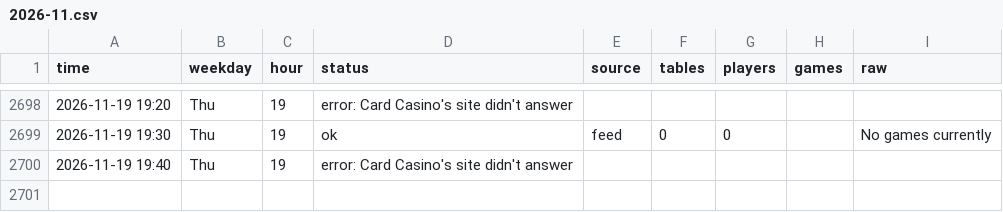
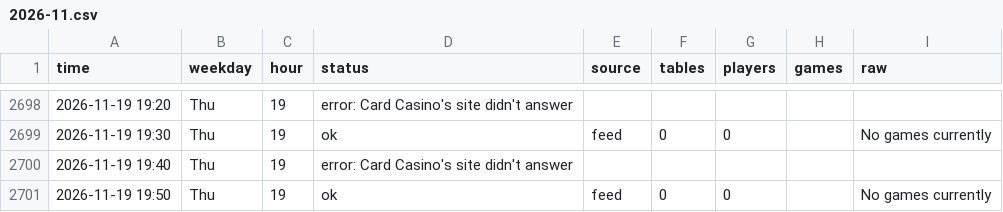
Before and after one commit to legendtoss/kings-tracker, a CSV file: data/cardcasino/2026-11.csv, drawn as a sheet; only a part is shown, gaps mark what is left out; the diff names each change by its address in the sheet, - before the commit and + after, or states it on an @@ line.

```diff
--- a/data/cardcasino/2026-11.csv
+++ b/data/cardcasino/2026-11.csv
+row 2701: 2026-11-19 19:50 | Thu | 19 | ok | feed | 0 | 0 |  | No games currently
```
Also changed, not shown: data/2026-11.csv, data/banco/2026-11.csv, 8 other files.
